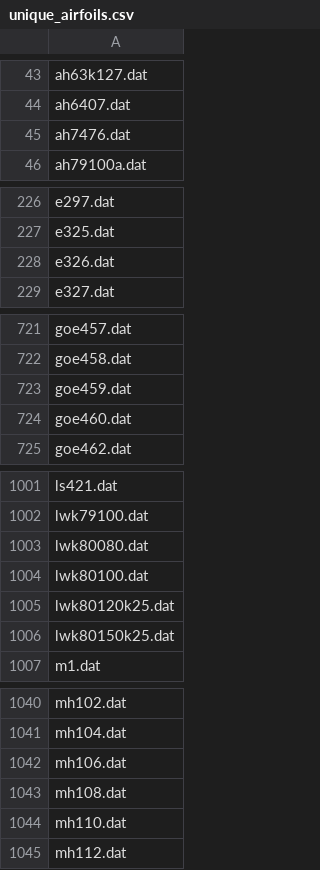
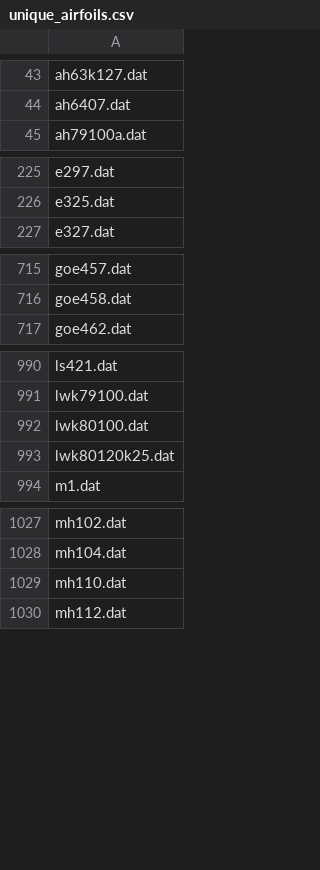
Before and after one commit to ledanielroman/AA2_ISAE, a CSV file: results_csv/unique_airfoils.csv, drawn as a sheet; only a part is shown, gaps mark what is left out; the diff covers the shown part only; the diff names each change by its address in the sheet, - before the commit and + after, or states it on an @@ line.

```diff
--- a/results_csv/unique_airfoils.csv
+++ b/results_csv/unique_airfoils.csv
-row 45: ah7476.dat
-row 228: e326.dat
-row 723: goe459.dat
-row 724: goe460.dat
-row 1003: lwk80080.dat
-row 1006: lwk80150k25.dat
-row 1042: mh106.dat
-row 1043: mh108.dat
```
Also changed, not shown: 9 removed rows elsewhere in this file, results_csv/cm_list_all_airfoils.csv, results_csv/combined_airfoils.csv, 13 other files.
